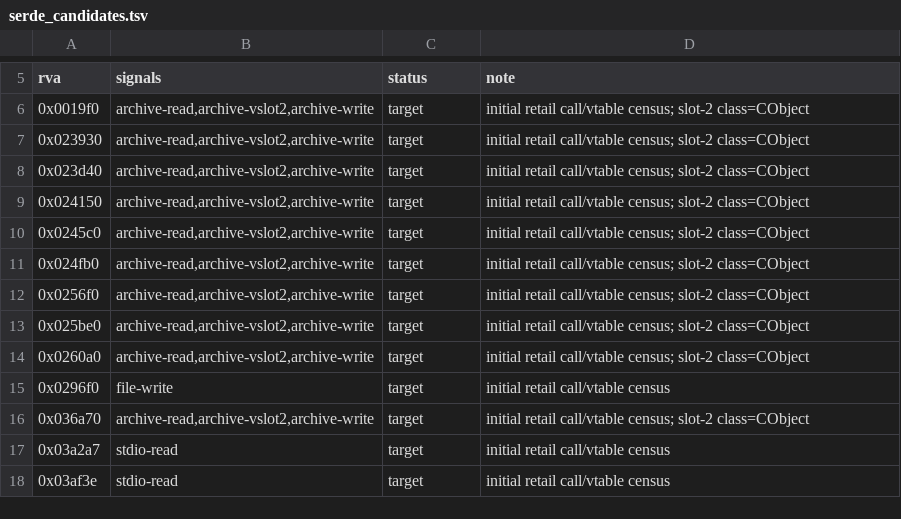
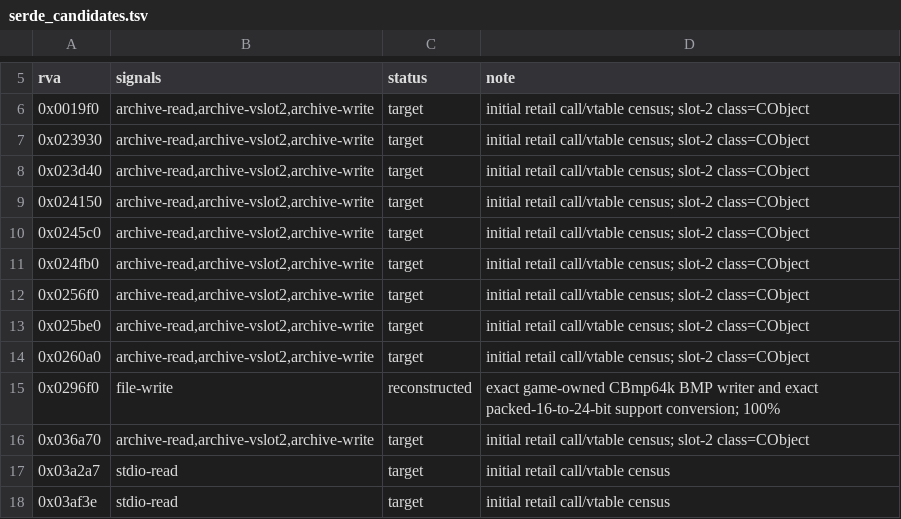
Before and after one commit to sushi-shi/rom1-decomp, a TSV file: config/retail/serde_candidates.tsv, drawn as a sheet; only a part is shown, gaps mark what is left out.

```diff
--- a/config/retail/serde_candidates.tsv
+++ b/config/retail/serde_candidates.tsv
@@ -14,3 +14,3 @@ rva	signals	status	note
 0x0260a0	archive-read,archive-vslot2,archive-write	target	initial retail call/vtable census; slot-2 class=CObject
-0x0296f0	file-write	target	initial retail call/vtable census
+0x0296f0	file-write	reconstructed	exact game-owned CBmp64k BMP writer and exact packed-16-to-24-bit support conversion; 100%
 0x036a70	archive-read,archive-vslot2,archive-write	target	initial retail call/vtable census; slot-2 class=CObject
```
Also changed, not shown: config/gruntz_parity.tsv, config/match_baseline.tsv, 7 other files.
